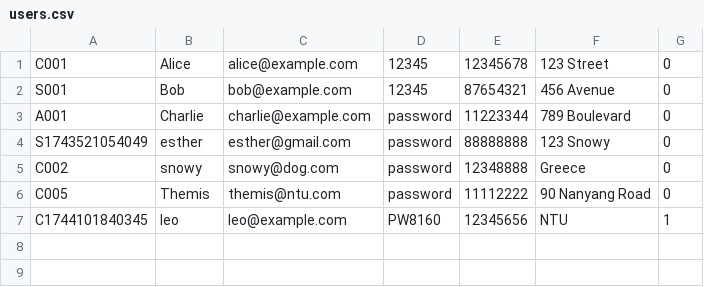
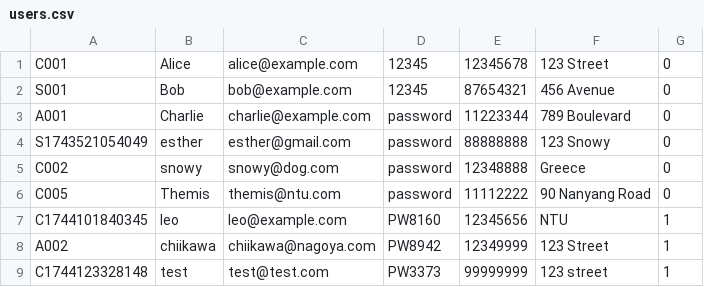
Before and after one commit to elyhansee/OODPGROUP5, a CSV file: src/data/users.csv, drawn as a sheet.

```diff
--- a/src/data/users.csv
+++ b/src/data/users.csv
@@ -7 +7,3 @@ C005,Themis,themis@ntu.com,password,11112222,90 Nanyang Road,0
 C1744101840345,leo,leo@example.com,PW8160,12345656,NTU,1
+A002,chiikawa,chiikawa@nagoya.com,PW8942,12349999,123 Street,1
+C1744123328148,test,test@test.com,PW3373,99999999,123 street,1
```
Also changed, not shown: 2 other files.
